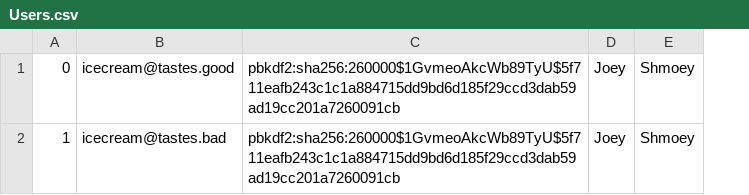
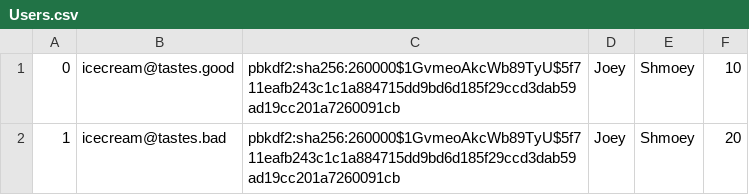
Before and after one commit to jjanezhang/databaes-project, a CSV file: db/data/Users.csv, drawn as a sheet; the diff names each change by its address in the sheet, - before the commit and + after, or states it on an @@ line.

```diff
--- a/db/data/Users.csv
+++ b/db/data/Users.csv
+column F, rows 1-2: 10 | 20
```
Also changed, not shown: 1 other file.
